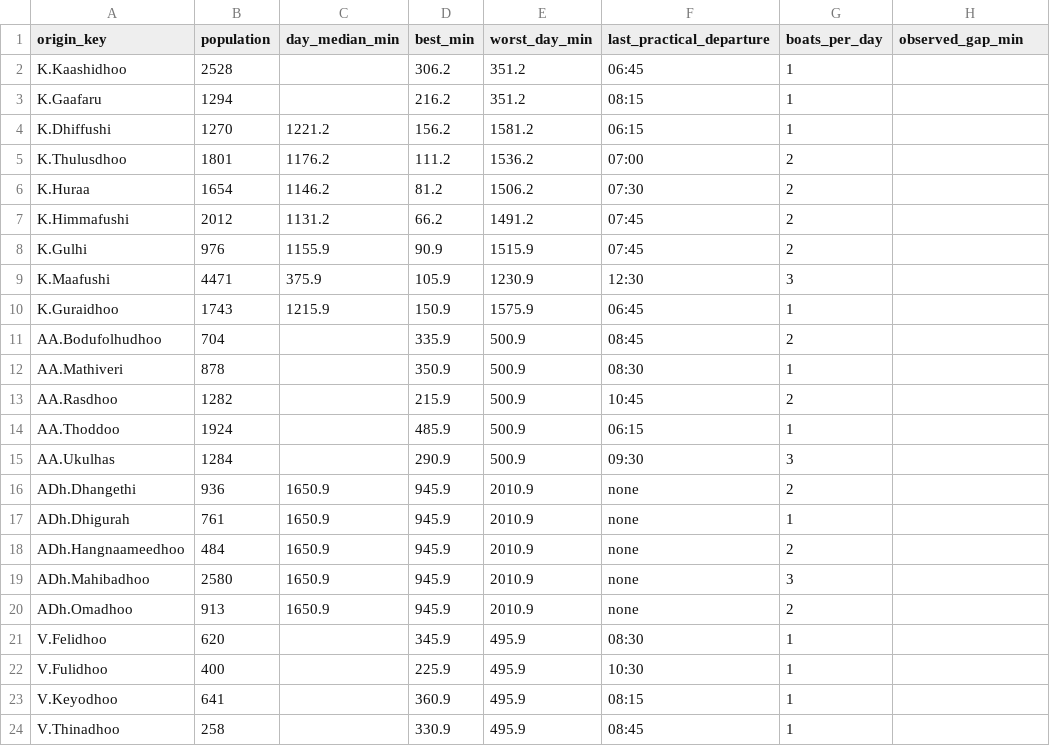
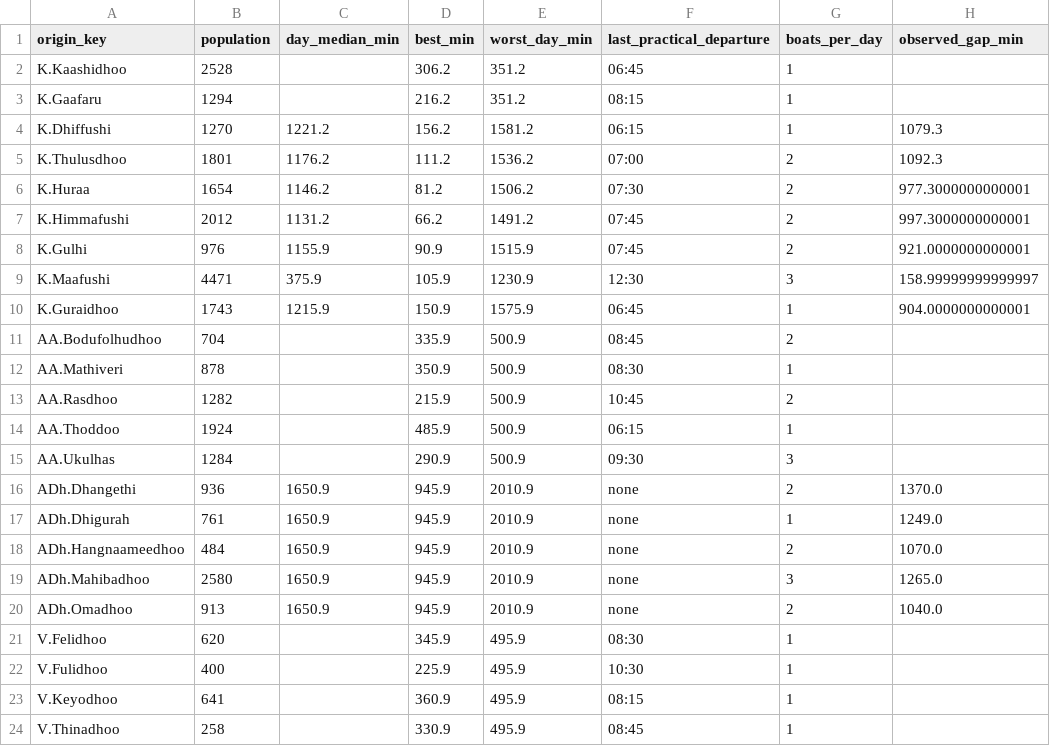
Before and after one commit to zayanazil/datathon_tbd, a CSV file: data/processed/island_summary.csv, drawn as a sheet.

```diff
--- a/data/processed/island_summary.csv
+++ b/data/processed/island_summary.csv
@@ -3,9 +3,9 @@ K.Kaashidhoo,2528,,306.2,351.2,06:45,1,
 K.Gaafaru,1294,,216.2,351.2,08:15,1,
-K.Dhiffushi,1270,1221.2,156.2,1581.2,06:15,1,
-K.Thulusdhoo,1801,1176.2,111.2,1536.2,07:00,2,
-K.Huraa,1654,1146.2,81.2,1506.2,07:30,2,
-K.Himmafushi,2012,1131.2,66.2,1491.2,07:45,2,
-K.Gulhi,976,1155.9,90.9,1515.9,07:45,2,
-K.Maafushi,4471,375.9,105.9,1230.9,12:30,3,
-K.Guraidhoo,1743,1215.9,150.9,1575.9,06:45,1,
+K.Dhiffushi,1270,1221.2,156.2,1581.2,06:15,1,1079.3
+K.Thulusdhoo,1801,1176.2,111.2,1536.2,07:00,2,1092.3
+K.Huraa,1654,1146.2,81.2,1506.2,07:30,2,977.3000000000001
+K.Himmafushi,2012,1131.2,66.2,1491.2,07:45,2,997.3000000000001
+K.Gulhi,976,1155.9,90.9,1515.9,07:45,2,921.0000000000001
+K.Maafushi,4471,375.9,105.9,1230.9,12:30,3,158.99999999999997
+K.Guraidhoo,1743,1215.9,150.9,1575.9,06:45,1,904.0000000000001
 AA.Bodufolhudhoo,704,,335.9,500.9,08:45,2,
@@ -15,7 +15,7 @@ AA.Thoddoo,1924,,485.9,500.9,06:15,1,
 AA.Ukulhas,1284,,290.9,500.9,09:30,3,
-ADh.Dhangethi,936,1650.9,945.9,2010.9,none,2,
-ADh.Dhigurah,761,1650.9,945.9,2010.9,none,1,
-ADh.Hangnaameedhoo,484,1650.9,945.9,2010.9,none,2,
-ADh.Mahibadhoo,2580,1650.9,945.9,2010.9,none,3,
-ADh.Omadhoo,913,1650.9,945.9,2010.9,none,2,
+ADh.Dhangethi,936,1650.9,945.9,2010.9,none,2,1370.0
+ADh.Dhigurah,761,1650.9,945.9,2010.9,none,1,1249.0
+ADh.Hangnaameedhoo,484,1650.9,945.9,2010.9,none,2,1070.0
+ADh.Mahibadhoo,2580,1650.9,945.9,2010.9,none,3,1265.0
+ADh.Omadhoo,913,1650.9,945.9,2010.9,none,2,1040.0
 V.Felidhoo,620,,345.9,495.9,08:30,1,
```
Also changed, not shown: 8 other files.
